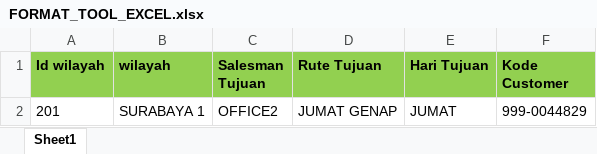
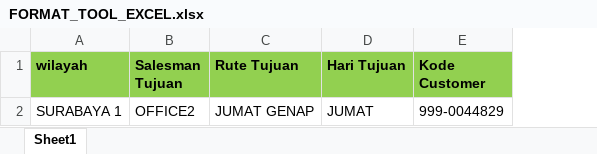
Before and after one commit to didinRachmad/api-se, an Excel workbook: public/file/FORMAT_TOOL_EXCEL.xlsx, sheet Sheet1, drawn as a sheet; values as stored, in another font and other column widths than the file's, no borders; the diff names each change by its address in the sheet, - before the commit and + after, or states it on an @@ line.

```diff
--- a/public/file/FORMAT_TOOL_EXCEL.xlsx (sheet Sheet1)
+++ b/public/file/FORMAT_TOOL_EXCEL.xlsx (sheet Sheet1)
-column A (Id wilayah), row 2: 201
```
Also changed, not shown: 8 other files.
